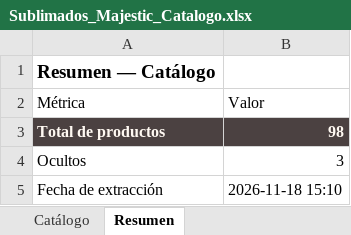
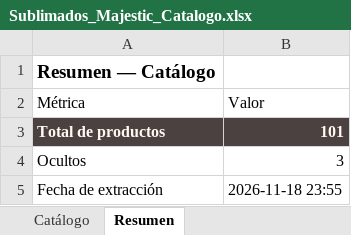
Before and after one commit to tiendalunaria/lunaria, an Excel workbook: Sublimados_Majestic_Catalogo.xlsx, sheet Resumen, drawn as a sheet; values as stored, in another font and other column widths than the file's, no borders; the diff names each change by its address in the sheet, - before the commit and + after, or states it on an @@ line.

```diff
--- a/Sublimados_Majestic_Catalogo.xlsx (sheet Resumen)
+++ b/Sublimados_Majestic_Catalogo.xlsx (sheet Resumen)
-B3 (Valor): 98
+B3 (Valor): 101
-B5 (Valor): 2026-11-18 15:10
+B5 (Valor): 2026-11-18 23:55
```
Also changed, not shown: sheet Catálogo, 17 other files.
